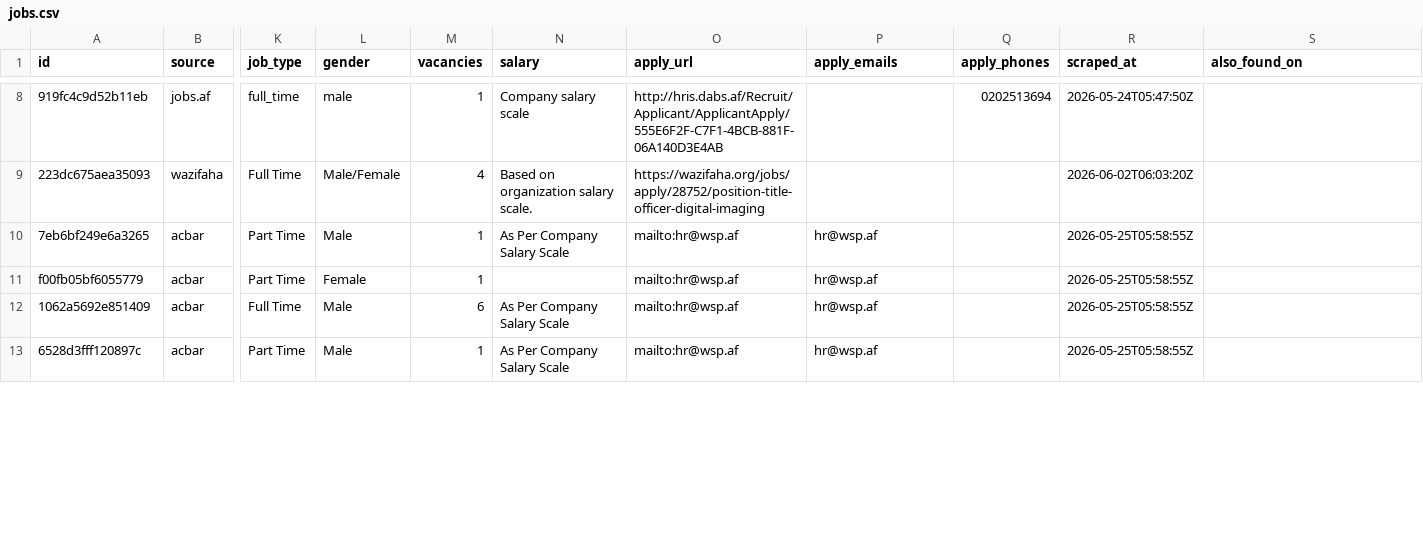
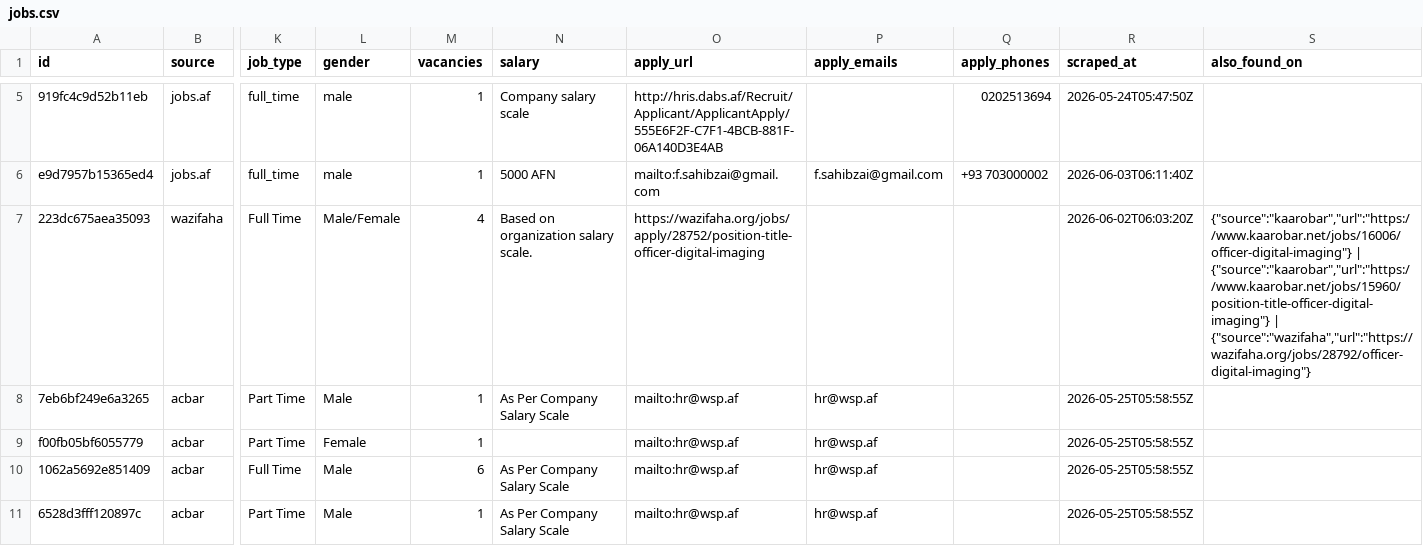
Before and after one commit to nasirkhansayyad132/jobsaf-tracker, a CSV file: data/jobs.csv, drawn as a sheet; only a part is shown, gaps mark what is left out; addresses are those after the commit; rows hold the shown columns only; the diff covers the shown part only; the diff names each change by its address in the sheet, - before the commit and + after, or states it on an @@ line.

```diff
--- a/data/jobs.csv
+++ b/data/jobs.csv
+row 6: e9d7957b15365ed4 | jobs.af | full_time | male | 1 | 5000 AFN | mailto:f.sahibzai@gmail.com | f.sahibzai@gmail.com | +93 703000002 | 2026-06-03T06:11:40Z
-S7 (also_found_on): (empty)
+S7 (also_found_on): {"source":"kaarobar","url":"https://www.kaarobar.net/jobs/16006/officer-digital-imaging"} | {"source":"kaarobar","url":"https://www.kaarobar.net/jobs/15960/position-title-officer-digital-imaging"} | {"source":"wazifaha","url":"https://wazifaha.org/jobs/28792/officer-digital-imaging"}
```
Also changed, not shown: 3 removed rows and 5 edited cells elsewhere in this file, 2 other files.
